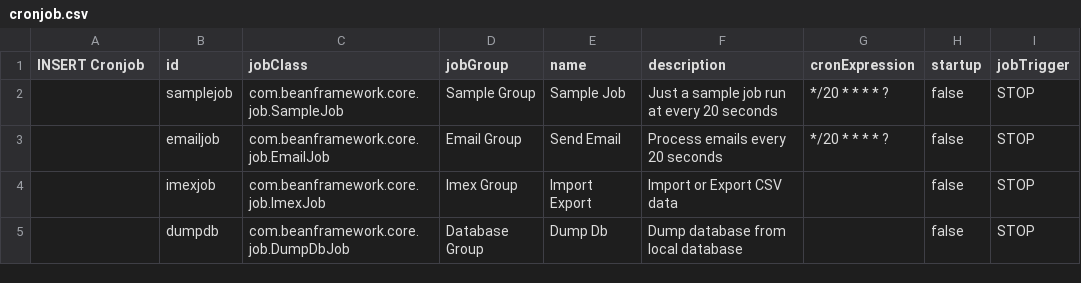
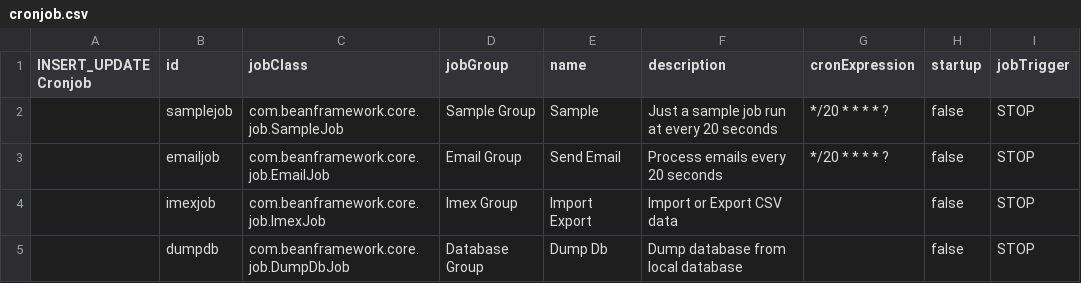
Before and after one commit to williamtanws/beanframework, a CSV file: bin/module/core/src/main/resources/import/cronjob.csv, drawn as a sheet; only a part is shown; the diff names each change by its address in the sheet, - before the commit and + after, or states it on an @@ line.

```diff
--- a/bin/module/core/src/main/resources/import/cronjob.csv
+++ b/bin/module/core/src/main/resources/import/cronjob.csv
-A1: INSERT Cronjob
+A1: INSERT_UPDATE Cronjob
-E2 (name): Sample Job
+E2 (name): Sample
```
Also changed, not shown: 4 other files.
